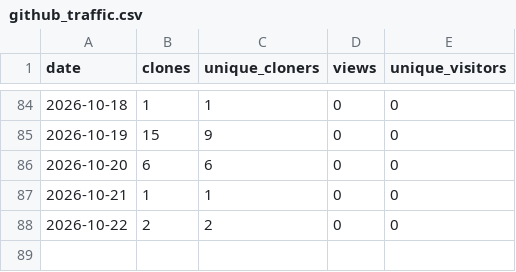
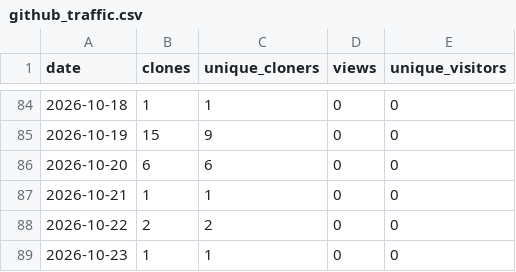
Before and after one commit to tbazzan/floodisi, a CSV file: statistics/github_traffic.csv, drawn as a sheet; only a part is shown, gaps mark what is left out; the diff names each change by its address in the sheet, - before the commit and + after, or states it on an @@ line.

```diff
--- a/statistics/github_traffic.csv
+++ b/statistics/github_traffic.csv
+row 89: 2026-10-23 | 1 | 1 | 0 | 0
```
